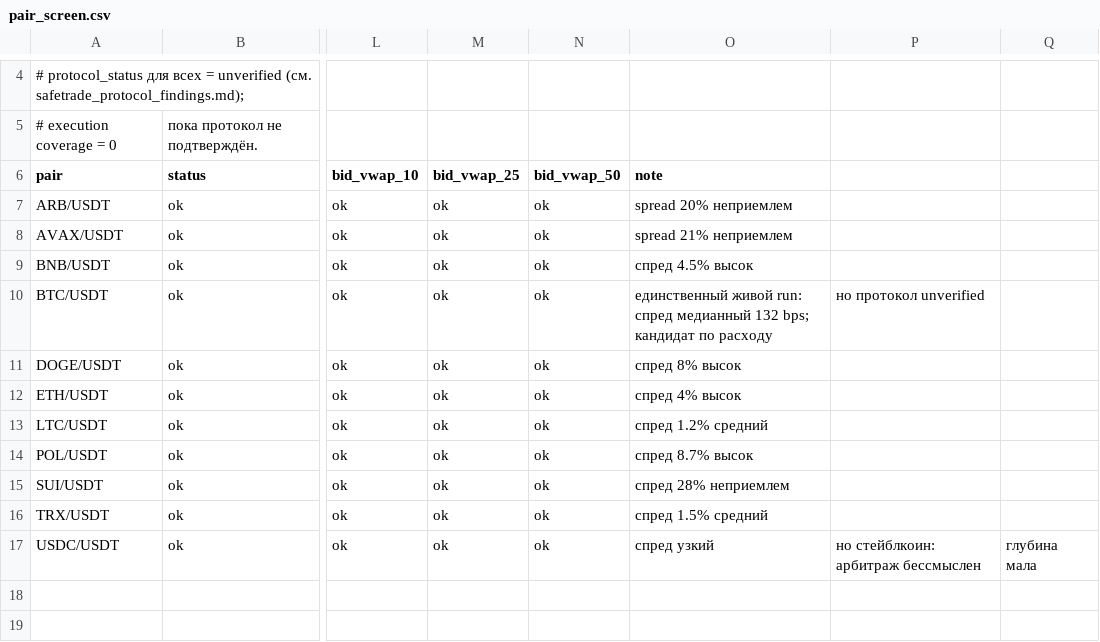
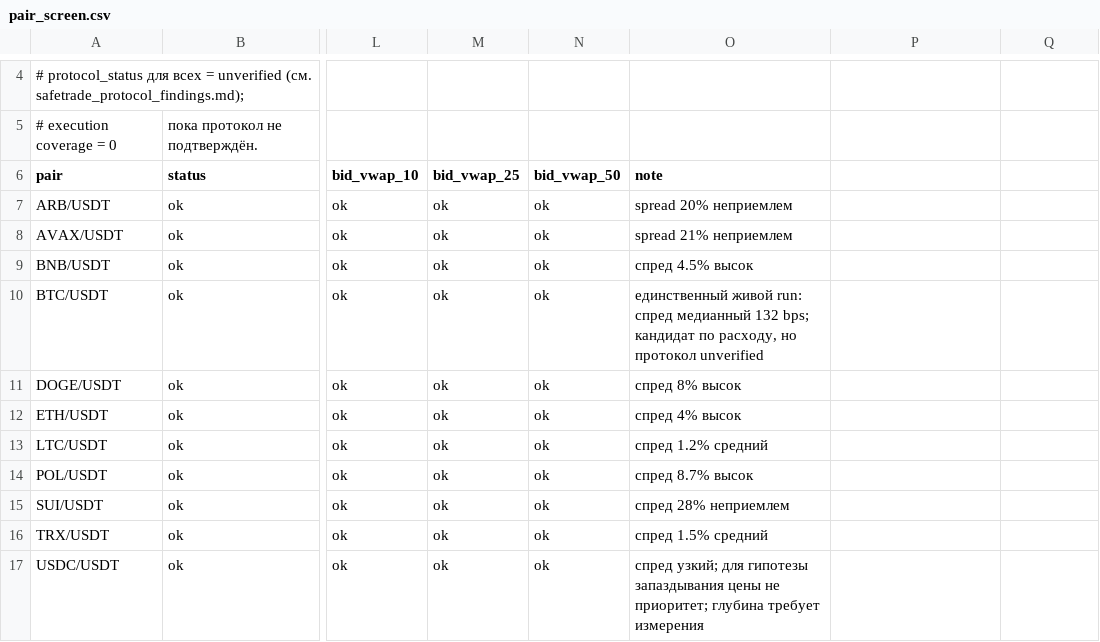
Before and after one commit to S960b/S960b, a CSV file: research/safetrade/reports/pair_screen.csv, drawn as a sheet; only a part is shown, gaps mark what is left out; the diff names each change by its address in the sheet, - before the commit and + after, or states it on an @@ line.

Commit message:
research: rev 7b98f7a фиксы — панель pair_screen, VWAP цены/лимит стоимости, протокол перепроверен
- dashboard/app.py: pd.read_csv(comment='#') + CSV с кавычками (ParserError устранён)
- _signal_diag_csv: экспорт ask/bid_vwap_{b}_price/qty/cost (были утеряны ap/bp);
  расчёт по ЛИМИТУ СТОИМОСТИ (vwap_cost), не qty=budget/mid (ревью: при ask>mid
  бюджет превышался); alias CSV перезаписывается и при 0 сигналов (свежий заголовок)
- OrderBook.vwap_cost: положительный расчёт по quote-бюджету
- safetrade_protocol_findings.md: критическое исправление — 'скачок 236 за 446с'
  был артефактом склейки РАЗНЫХ run'ов; внутри соединения max пауза 40с,
  один скачок +20; точная статистика по run'ам; UNVERIFIED остаётся
- findings_full_run.md: экономика пригодных наблюдений — ask<F0 в 0 из 8,
  up-сигналы без ценового запаса (+50..+80 bps к F0)
- сигналы CSV с VWAP-ценами (93 строки)

```diff
--- a/research/safetrade/reports/pair_screen.csv
+++ b/research/safetrade/reports/pair_screen.csv
-O10 (note): …кандидат по расходу
+O10 (note): …кандидат по расходу, но протокол unverified
-P10: но протокол unverified
+P10: (empty)
-O17 (note): спред узкий
+O17 (note): спред узкий; для гипотезы запаздывания цены не приоритет; глубина требует измерения
-P17: но стейблкоин: арбитраж бессмыслен
+P17: (empty)
-Q17: глубина мала
+Q17: (empty)
```
Also changed, not shown: 9 other files.
